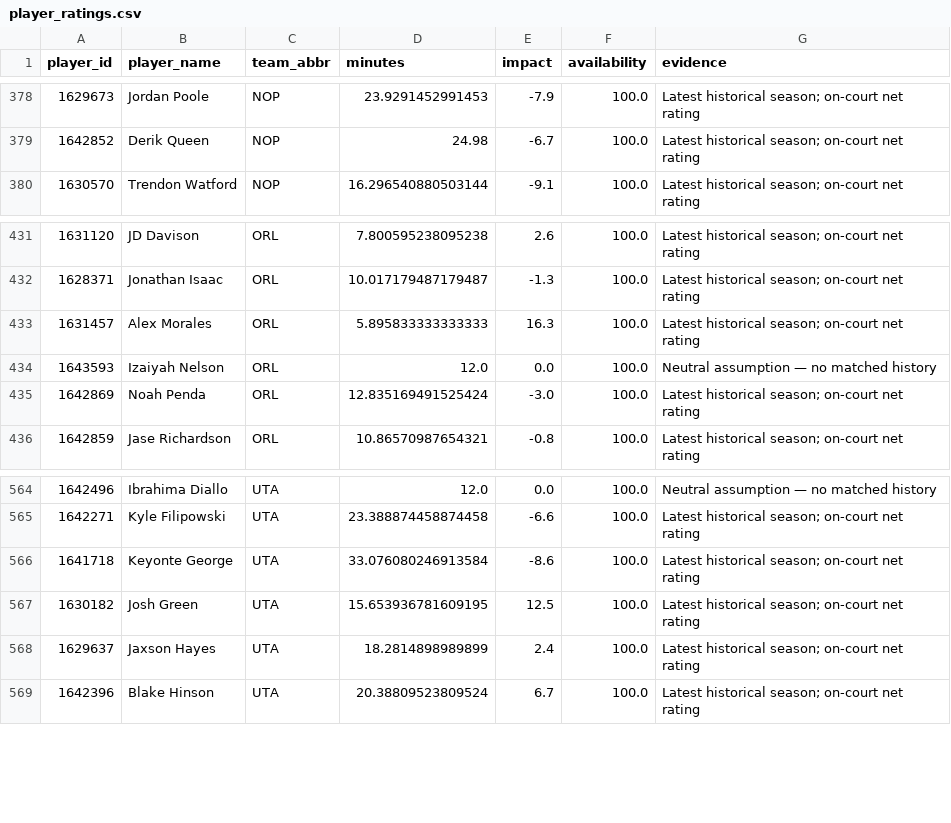
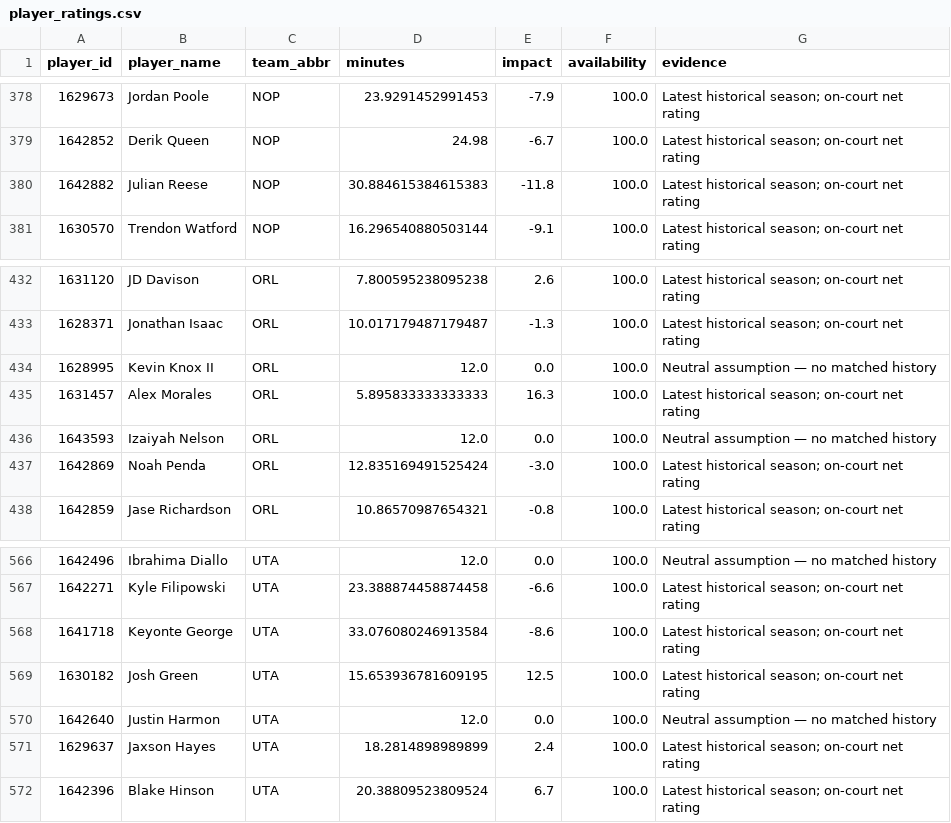
Before and after one commit to ADorsey1/nba-forecast-lab, a CSV file: data/processed/player_ratings.csv, drawn as a sheet; only a part is shown, gaps mark what is left out; the diff names each change by its address in the sheet, - before the commit and + after, or states it on an @@ line.

```diff
--- a/data/processed/player_ratings.csv
+++ b/data/processed/player_ratings.csv
+row 380: 1642882 | Julian Reese | NOP | 30.884615384615383 | -11.8 | 100.0 | Latest historical season; on-court net rating
+row 434: 1628995 | Kevin Knox II | ORL | 12.0 | 0.0 | 100.0 | Neutral assumption — no matched history
+row 570: 1642640 | Justin Harmon | UTA | 12.0 | 0.0 | 100.0 | Neutral assumption — no matched history
```
Also changed, not shown: data/processed/next_season_forecast.csv, data/processed/next_season_simulation.csv, 5 other files.
